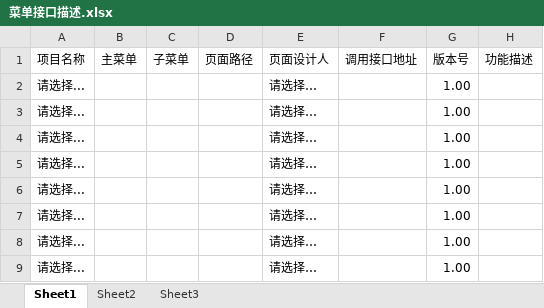
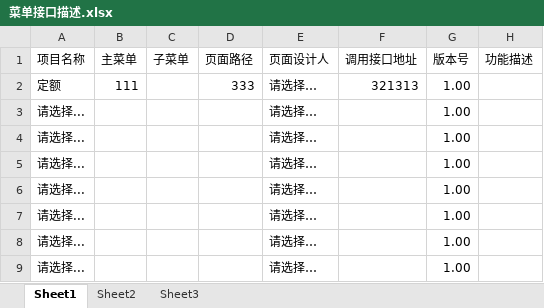
Before and after one commit to wchangyu/maomao, an Excel workbook: 菜单接口描述.xlsx, sheet Sheet1, drawn as a sheet; only a part is shown; values as stored, in another font and other column widths than the file's, no borders; removed rows and columns are numbered as before the commit, all else as after; the diff names each change by its address in the sheet, - before the commit and + after, or states it on an @@ line.

```diff
--- a/菜单接口描述.xlsx (sheet Sheet1)
+++ b/菜单接口描述.xlsx (sheet Sheet1)
-row 2: 请选择... |  |  |  | 请选择… |  | 1.00
+row 2: 定额 | 111 |  | 333 | 请选择… | 321313 | 1.00
```
